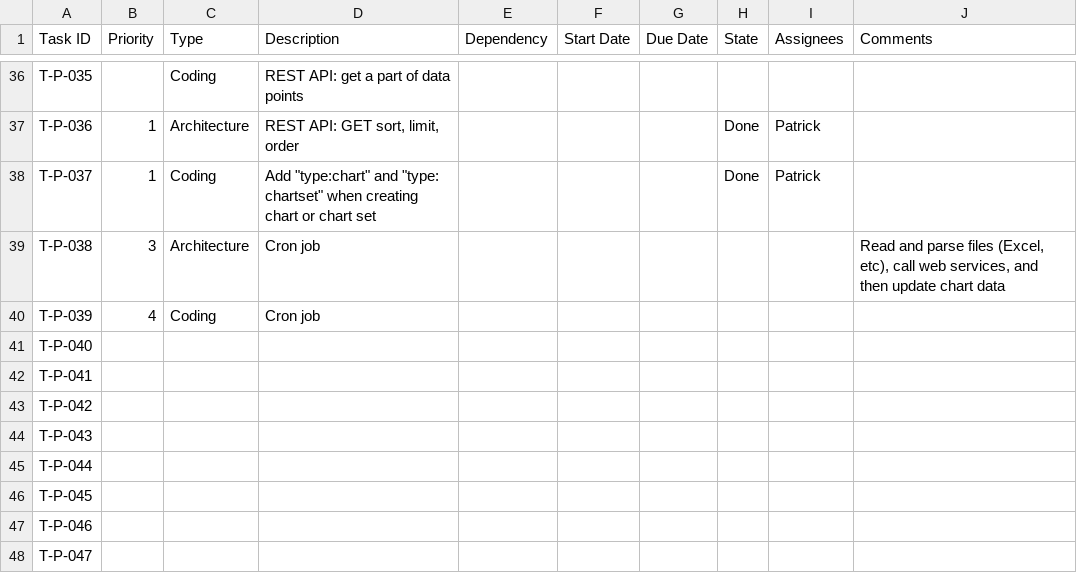
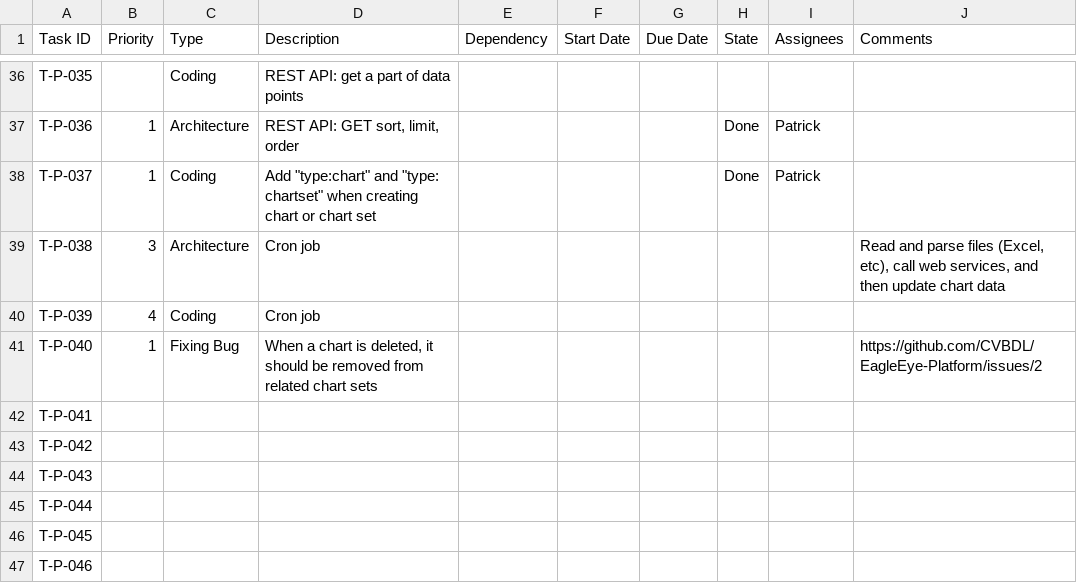
Before and after one commit to CVBDL/EagleEye-Docs, a CSV file: tasks/platform.csv, drawn as a sheet; only a part is shown, gaps mark what is left out; the shorter side is filled out with more unchanged rows.

Commit message:
add platform task

```diff
--- a/tasks/platform.csv
+++ b/tasks/platform.csv
@@ -40,3 +40,3 @@ T-P-038,3,Architecture,Cron job,,,,,,"Read and parse files (Excel, etc), call we
 T-P-039,4,Coding,Cron job,,,,,,
-T-P-040,,,,,,,,,
+T-P-040,1,Fixing Bug,"When a chart is deleted, it should be removed from related chart sets",,,,,,https://github.com/CVBDL/EagleEye-Platform/issues/2
 T-P-041,,,,,,,,,
```
